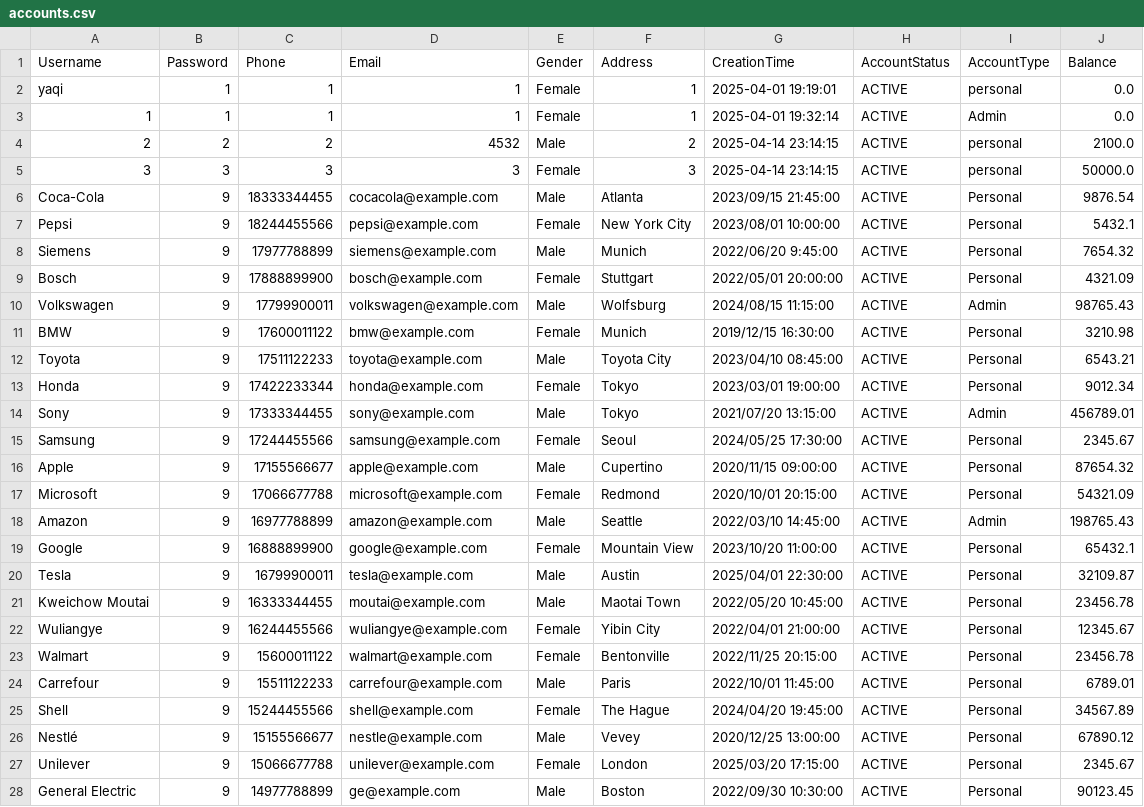
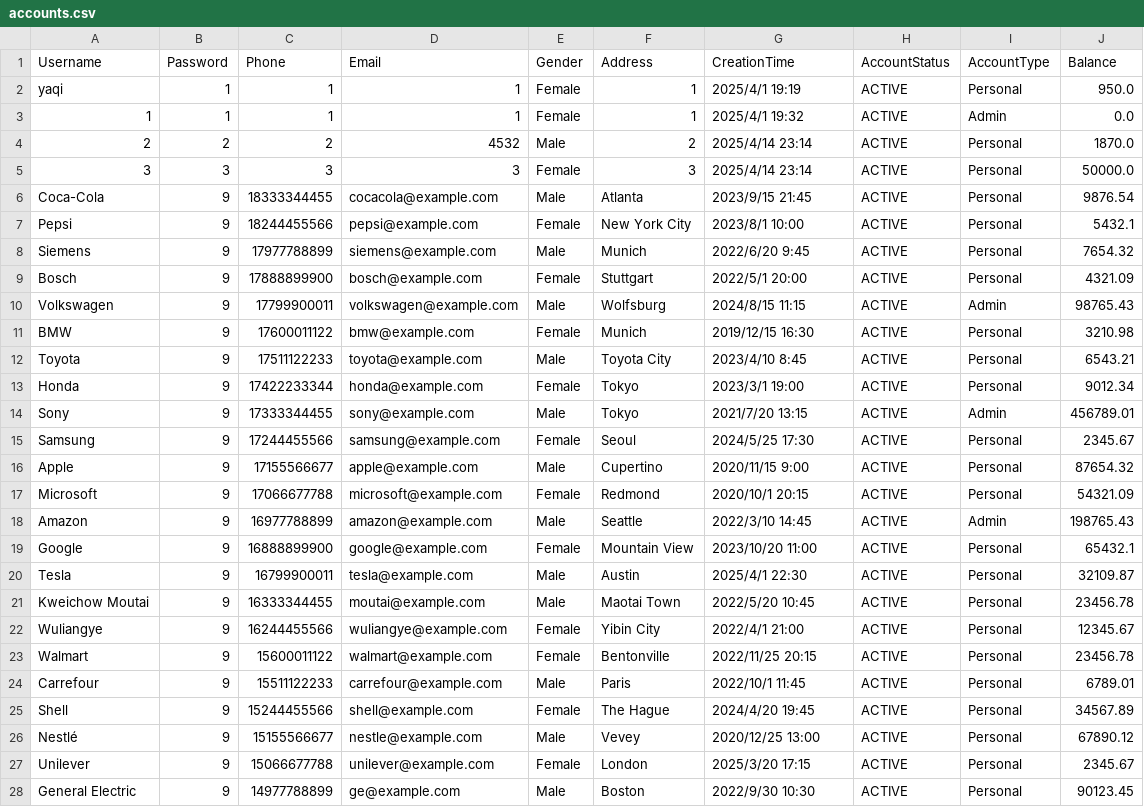
Before and after one commit to HuYang1145/SmartFinance, a CSV file: accounts.csv, drawn as a sheet; only a part is shown; the diff covers the shown part only.

```diff
--- a/accounts.csv
+++ b/accounts.csv
@@ -1,28 +1,28 @@
 Username,Password,Phone,Email,Gender,Address,CreationTime,AccountStatus,AccountType,Balance
-yaqi,1,1,1,Female,1,2025-04-01 19:19:01,ACTIVE,personal,0.0
-1,1,1,1,Female,1,2025-04-01 19:32:14,ACTIVE,Admin,0.0
-2,2,2,4532,Male,2,2025-04-14 23:14:15,ACTIVE,personal,2100.0
-3,3,3,3,Female,3,2025-04-14 23:14:15,ACTIVE,personal,50000.0
-Coca-Cola,9,18333344455,cocacola@example.com,Male,Atlanta,2023/09/15 21:45:00,ACTIVE,Personal,9876.54
-Pepsi,9,18244455566,pepsi@example.com,Female,New York City,2023/08/01 10:00:00,ACTIVE,Personal,5432.1
-Siemens,9,17977788899,siemens@example.com,Male,Munich,2022/06/20 9:45:00,ACTIVE,Personal,7654.32
-Bosch,9,17888899900,bosch@example.com,Female,Stuttgart,2022/05/01 20:00:00,ACTIVE,Personal,4321.09
-Volkswagen,9,17799900011,volkswagen@example.com,Male,Wolfsburg,2024/08/15 11:15:00,ACTIVE,Admin,98765.43
-BMW,9,17600011122,bmw@example.com,Female,Munich,2019/12/15 16:30:00,ACTIVE,Personal,3210.98
-Toyota,9,17511122233,toyota@example.com,Male,Toyota City,2023/04/10 08:45:00,ACTIVE,Personal,6543.21
-Honda,9,17422233344,honda@example.com,Female,Tokyo,2023/03/01 19:00:00,ACTIVE,Personal,9012.34
-Sony,9,17333344455,sony@example.com,Male,Tokyo,2021/07/20 13:15:00,ACTIVE,Admin,456789.01
-Samsung,9,17244455566,samsung@example.com,Female,Seoul,2024/05/25 17:30:00,ACTIVE,Personal,2345.67
-Apple,9,17155566677,apple@example.com,Male,Cupertino,2020/11/15 09:00:00,ACTIVE,Personal,87654.32
-Microsoft,9,17066677788,microsoft@example.com,Female,Redmond,2020/10/01 20:15:00,ACTIVE,Personal,54321.09
-Amazon,9,16977788899,amazon@example.com,Male,Seattle,2022/03/10 14:45:00,ACTIVE,Admin,198765.43
-Google,9,16888899900,google@example.com,Female,Mountain View,2023/10/20 11:00:00,ACTIVE,Personal,65432.1
-Tesla,9,16799900011,tesla@example.com,Male,Austin,2025/04/01 22:30:00,ACTIVE,Personal,32109.87
-Kweichow Moutai,9,16333344455,moutai@example.com,Male,Maotai Town,2022/05/20 10:45:00,ACTIVE,Personal,23456.78
-Wuliangye,9,16244455566,wuliangye@example.com,Female,Yibin City,2022/04/01 21:00:00,ACTIVE,Personal,12345.67
-Walmart,9,15600011122,walmart@example.com,Female,Bentonville,2022/11/25 20:15:00,ACTIVE,Personal,23456.78
-Carrefour,9,15511122233,carrefour@example.com,Male,Paris,2022/10/01 11:45:00,ACTIVE,Personal,6789.01
-Shell,9,15244455566,shell@example.com,Female,The Hague,2024/04/20 19:45:00,ACTIVE,Personal,34567.89
-Nestlé,9,15155566677,nestle@example.com,Male,Vevey,2020/12/25 13:00:00,ACTIVE,Personal,67890.12
-Unilever,9,15066677788,unilever@example.com,Female,London,2025/03/20 17:15:00,ACTIVE,Personal,2345.67
-General Electric,9,14977788899,ge@example.com,Male,Boston,2022/09/30 10:30:00,ACTIVE,Personal,90123.45
+yaqi,1,1,1,Female,1,2025/4/1 19:19,ACTIVE,Personal,950.0
+1,1,1,1,Female,1,2025/4/1 19:32,ACTIVE,Admin,0.0
+2,2,2,4532,Male,2,2025/4/14 23:14,ACTIVE,Personal,1870.0
+3,3,3,3,Female,3,2025/4/14 23:14,ACTIVE,Personal,50000.0
+Coca-Cola,9,18333344455,cocacola@example.com,Male,Atlanta,2023/9/15 21:45,ACTIVE,Personal,9876.54
+Pepsi,9,18244455566,pepsi@example.com,Female,New York City,2023/8/1 10:00,ACTIVE,Personal,5432.1
+Siemens,9,17977788899,siemens@example.com,Male,Munich,2022/6/20 9:45,ACTIVE,Personal,7654.32
+Bosch,9,17888899900,bosch@example.com,Female,Stuttgart,2022/5/1 20:00,ACTIVE,Personal,4321.09
+Volkswagen,9,17799900011,volkswagen@example.com,Male,Wolfsburg,2024/8/15 11:15,ACTIVE,Admin,98765.43
+BMW,9,17600011122,bmw@example.com,Female,Munich,2019/12/15 16:30,ACTIVE,Personal,3210.98
+Toyota,9,17511122233,toyota@example.com,Male,Toyota City,2023/4/10 8:45,ACTIVE,Personal,6543.21
+Honda,9,17422233344,honda@example.com,Female,Tokyo,2023/3/1 19:00,ACTIVE,Personal,9012.34
+Sony,9,17333344455,sony@example.com,Male,Tokyo,2021/7/20 13:15,ACTIVE,Admin,456789.01
+Samsung,9,17244455566,samsung@example.com,Female,Seoul,2024/5/25 17:30,ACTIVE,Personal,2345.67
+Apple,9,17155566677,apple@example.com,Male,Cupertino,2020/11/15 9:00,ACTIVE,Personal,87654.32
+Microsoft,9,17066677788,microsoft@example.com,Female,Redmond,2020/10/1 20:15,ACTIVE,Personal,54321.09
+Amazon,9,16977788899,amazon@example.com,Male,Seattle,2022/3/10 14:45,ACTIVE,Admin,198765.43
+Google,9,16888899900,google@example.com,Female,Mountain View,2023/10/20 11:00,ACTIVE,Personal,65432.1
+Tesla,9,16799900011,tesla@example.com,Male,Austin,2025/4/1 22:30,ACTIVE,Personal,32109.87
+Kweichow Moutai,9,16333344455,moutai@example.com,Male,Maotai Town,2022/5/20 10:45,ACTIVE,Personal,23456.78
+Wuliangye,9,16244455566,wuliangye@example.com,Female,Yibin City,2022/4/1 21:00,ACTIVE,Personal,12345.67
+Walmart,9,15600011122,walmart@example.com,Female,Bentonville,2022/11/25 20:15,ACTIVE,Personal,23456.78
+Carrefour,9,15511122233,carrefour@example.com,Male,Paris,2022/10/1 11:45,ACTIVE,Personal,6789.01
+Shell,9,15244455566,shell@example.com,Female,The Hague,2024/4/20 19:45,ACTIVE,Personal,34567.89
+Nestlé,9,15155566677,nestle@example.com,Male,Vevey,2020/12/25 13:00,ACTIVE,Personal,67890.12
+Unilever,9,15066677788,unilever@example.com,Female,London,2025/3/20 17:15,ACTIVE,Personal,2345.67
+General Electric,9,14977788899,ge@example.com,Male,Boston,2022/9/30 10:30,ACTIVE,Personal,90123.45
```
Also changed, not shown: 5 added rows and 13 edited cells elsewhere in this file, 1 other file.
